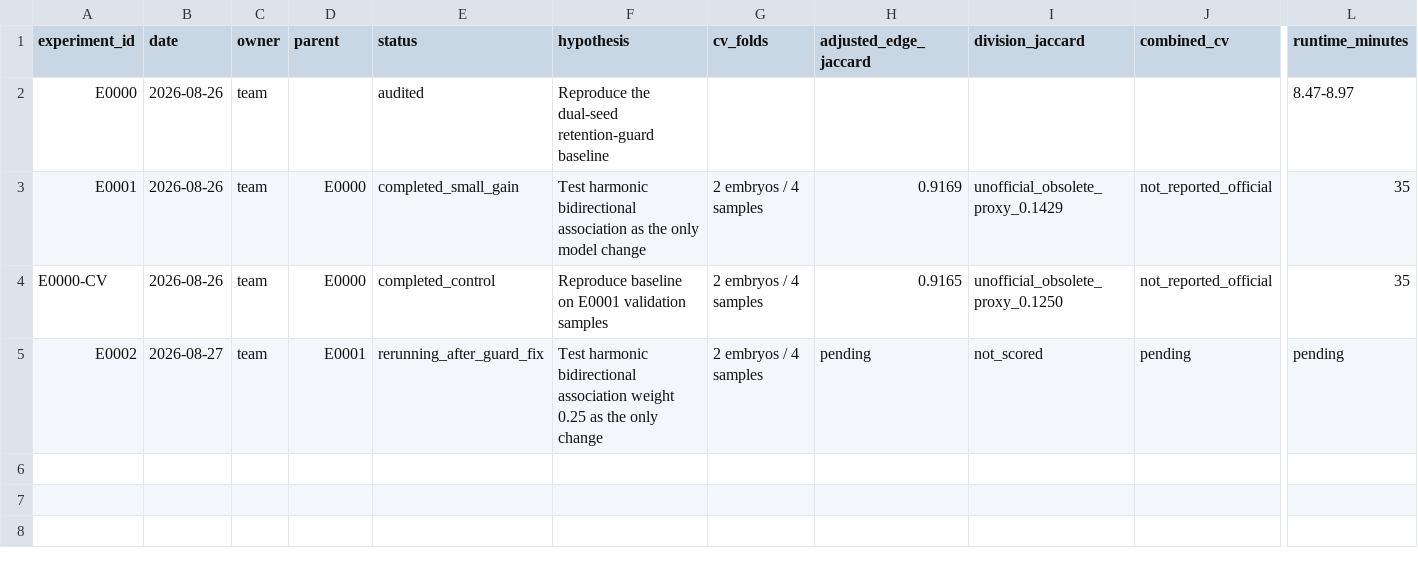
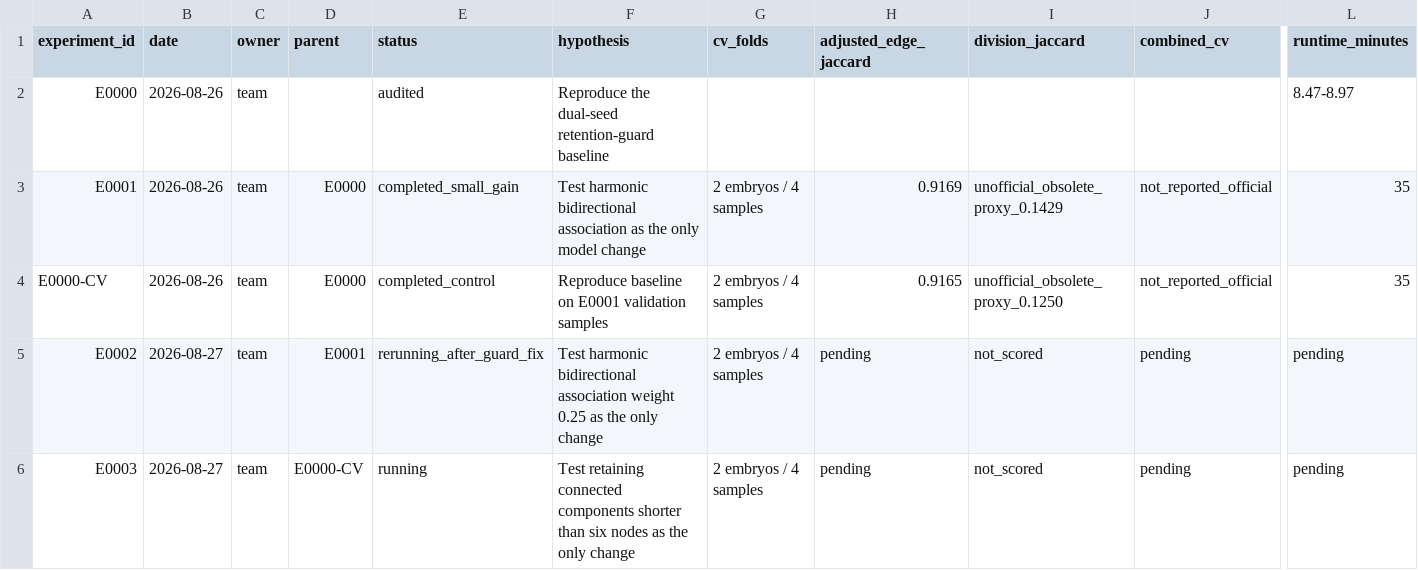
Before and after one commit to naveenlx111-svg/Biohub, a CSV file: experiments/ledger.csv, drawn as a sheet; only a part is shown, gaps mark what is left out; rows hold the shown columns only; the diff names each change by its address in the sheet, - before the commit and + after, or states it on an @@ line.

Commit message:
Add short-track retention experiment

```diff
--- a/experiments/ledger.csv
+++ b/experiments/ledger.csv
+row 6: E0003 | 2026-08-27 | team | E0000-CV | running | Test retaining connected components shorter than six nodes as the only change | 2 embryos / 4 samples | pending | not_scored | pending | pending
```
Also changed, not shown: 3 other files.
